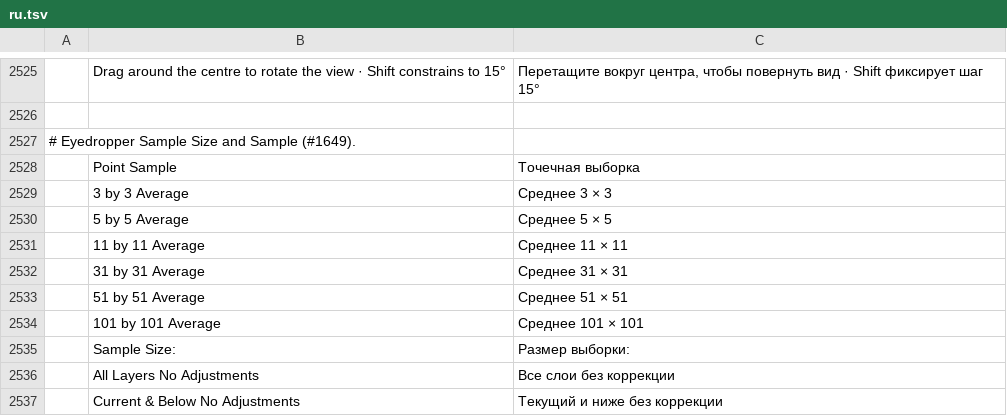
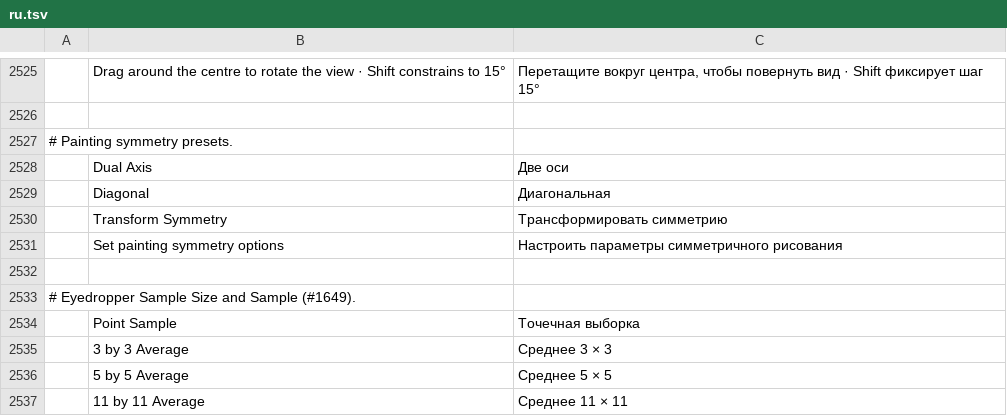
Before and after one commit to salim-studio/photosweet, a TSV file: crates/ui-egui/src/i18n/ru.tsv, drawn as a sheet; only a part is shown, gaps mark what is left out; the shorter side is filled out with more unchanged rows; the diff names each change by its address in the sheet, - before the commit and + after, or states it on an @@ line.

Commit message:
Add centered and transformable painting symmetry axes (#1821)
Photoshop's Vertical, Horizontal, Dual Axis and Diagonal paint symmetry presets beside the
path-based symmetry: axes start at the document centre, Transform Symmetry moves and rotates
them (Shift snaps to 15°, Enter applies, Esc cancels), and all copies merge into one coverage
pass so overlaps don't build opacity. New paint.setSymmetry command and preset icons. Fixes #1648.

```diff
--- a/crates/ui-egui/src/i18n/ru.tsv
+++ b/crates/ui-egui/src/i18n/ru.tsv
+row 2527: # Painting symmetry presets.
+row 2528:  | Dual Axis | Две оси
+row 2529:  | Diagonal | Диагональная
+row 2530:  | Transform Symmetry | Трансформировать симметрию
+row 2531:  | Set painting symmetry options | Настроить параметры симметричного рисования
+row 2532: (empty)
```
Also changed, not shown: crates/ui-egui/src/i18n/cs.tsv, crates/ui-egui/src/i18n/de.tsv, 41 other files.
